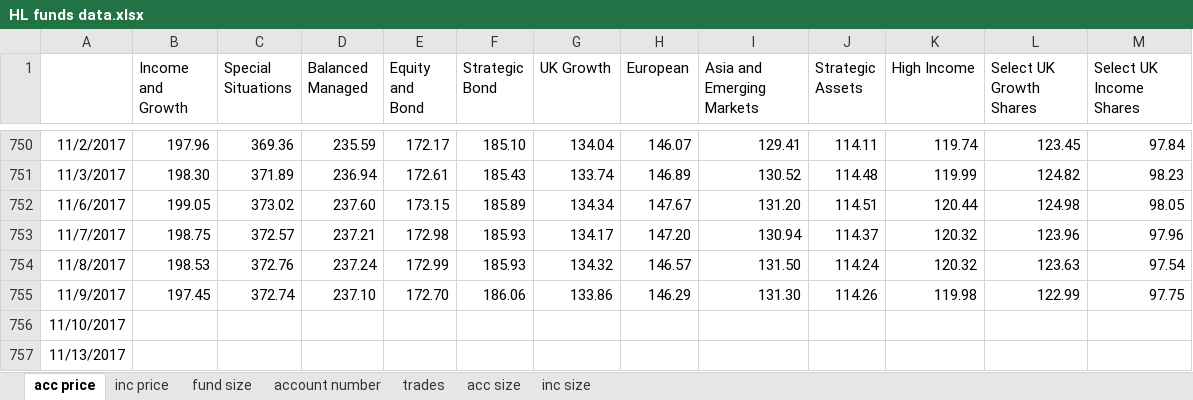
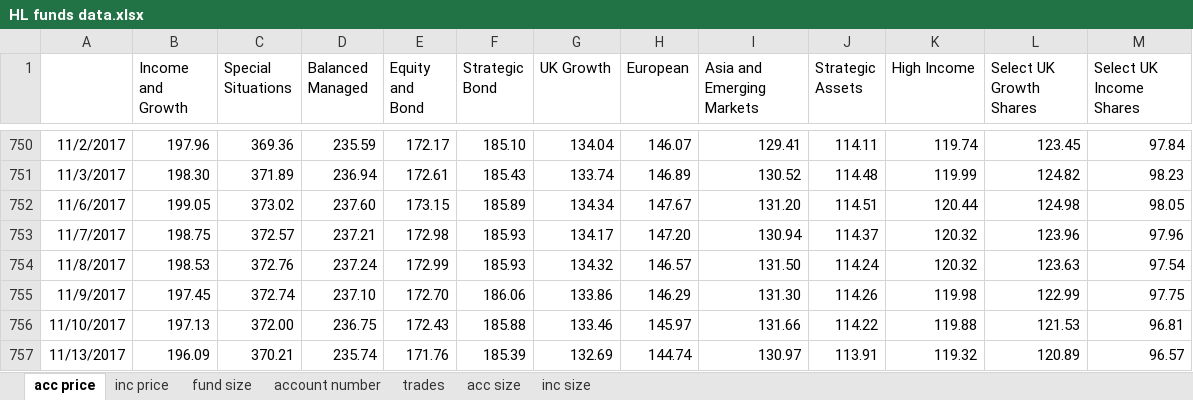
Before and after one commit to NNicolaou/HL_live, an Excel workbook: HL funds data.xlsx, sheet acc price, drawn as a sheet; only a part is shown, gaps mark what is left out; values as stored, in another font and other column widths than the file's, no borders; the diff covers the shown part only; the diff names each change by its address in the sheet, - before the commit and + after, or states it on an @@ line.

```diff
--- a/HL funds data.xlsx (sheet acc price)
+++ b/HL funds data.xlsx (sheet acc price)
-B756 (Income and Growth): (empty)
+B756 (Income and Growth): 197.13
-C756 (Special Situations): (empty)
+C756 (Special Situations): 372.00
-D756 (Balanced Managed): (empty)
+D756 (Balanced Managed): 236.75
-E756 (Equity and Bond): (empty)
+E756 (Equity and Bond): 172.43
-F756 (Strategic Bond): (empty)
+F756 (Strategic Bond): 185.88
-G756 (UK Growth): (empty)
+G756 (UK Growth): 133.46
-H756 (European): (empty)
+H756 (European): 145.97
-I756 (Asia and Emerging Markets): (empty)
+I756 (Asia and Emerging Markets): 131.66
-J756 (Strategic Assets): (empty)
+J756 (Strategic Assets): 114.22
-K756 (High Income): (empty)
+K756 (High Income): 119.88
-L756 (Select UK Growth Shares): (empty)
+L756 (Select UK Growth Shares): 121.53
-M756 (Select UK Income Shares): (empty)
+M756 (Select UK Income Shares): 96.81
-B757 (Income and Growth): (empty)
+B757 (Income and Growth): 196.09
-C757 (Special Situations): (empty)
+C757 (Special Situations): 370.21
-D757 (Balanced Managed): (empty)
+D757 (Balanced Managed): 235.74
-E757 (Equity and Bond): (empty)
+E757 (Equity and Bond): 171.76
-F757 (Strategic Bond): (empty)
+F757 (Strategic Bond): 185.39
-G757 (UK Growth): (empty)
+G757 (UK Growth): 132.69
-H757 (European): (empty)
+H757 (European): 144.74
-I757 (Asia and Emerging Markets): (empty)
+I757 (Asia and Emerging Markets): 130.97
-J757 (Strategic Assets): (empty)
+J757 (Strategic Assets): 113.91
-K757 (High Income): (empty)
+K757 (High Income): 119.32
-L757 (Select UK Growth Shares): (empty)
+L757 (Select UK Growth Shares): 120.89
-M757 (Select UK Income Shares): (empty)
+M757 (Select UK Income Shares): 96.57
```
Also changed, not shown: 168 edited cells elsewhere in this sheet, sheet inc size, sheet acc size, sheet fund size, sheet inc price, sheet trades, control panel.xlsx, 2 other files.
